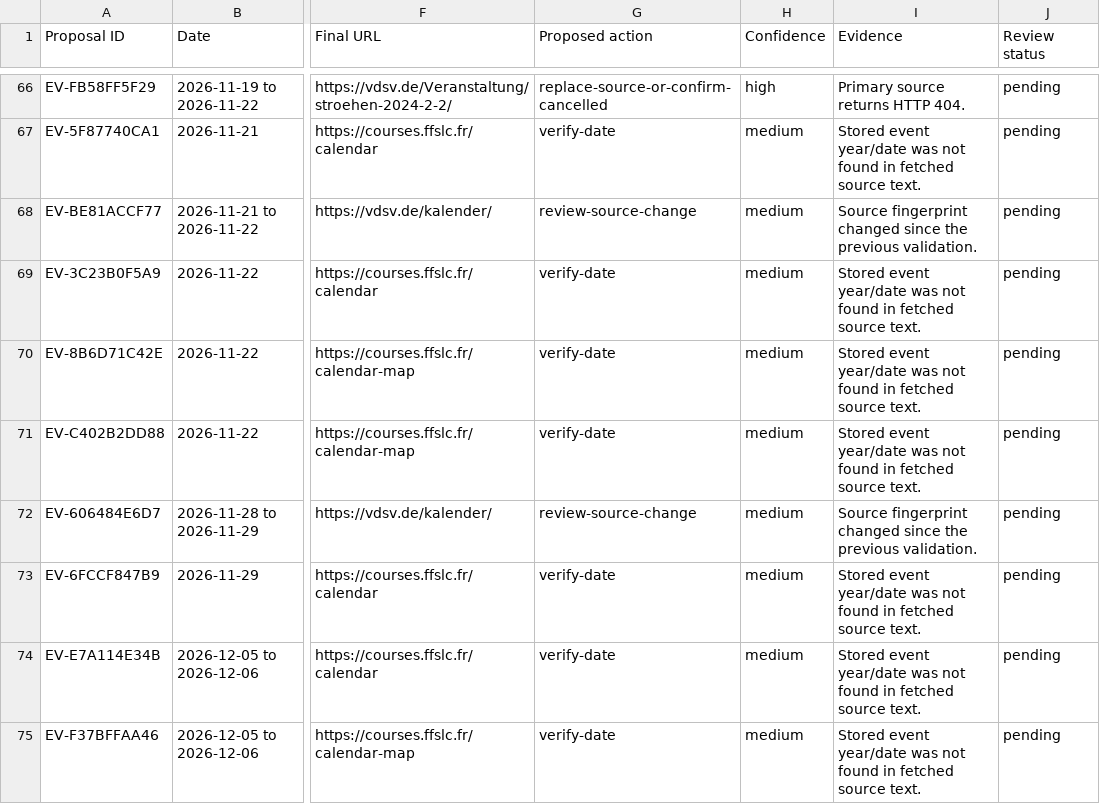
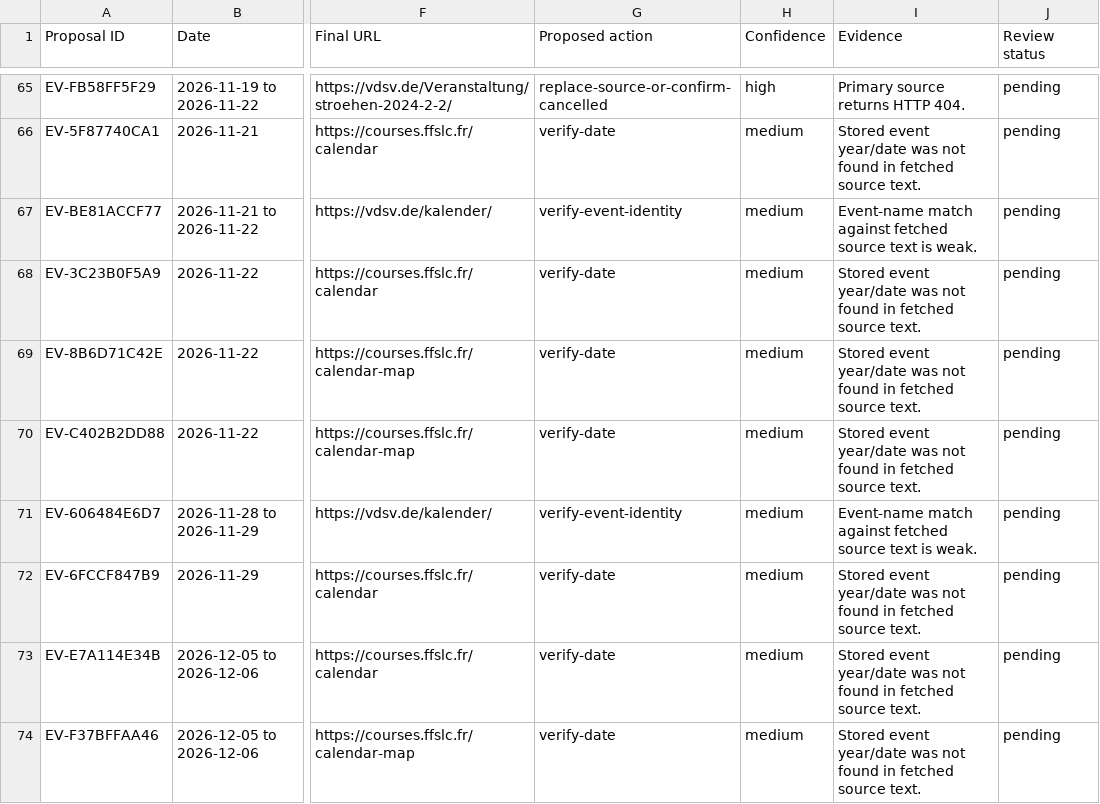
Before and after one commit to zoyored/dogs, a CSV file: data/event-update-proposals.csv, drawn as a sheet; only a part is shown, gaps mark what is left out; addresses are those after the commit; the diff covers the shown part only; the diff names each change by its address in the sheet, - before the commit and + after, or states it on an @@ line.

```diff
--- a/data/event-update-proposals.csv
+++ b/data/event-update-proposals.csv
-G67 (Proposed action): review-source-change
+G67 (Proposed action): verify-event-identity
-I67 (Evidence): Source fingerprint changed since the previous validation.
+I67 (Evidence): Event-name match against fetched source text is weak.
-G71 (Proposed action): review-source-change
+G71 (Proposed action): verify-event-identity
-I71 (Evidence): Source fingerprint changed since the previous validation.
+I71 (Evidence): Event-name match against fetched source text is weak.
```
Also changed, not shown: 1 removed row and 16 edited cells elsewhere in this file, 1 other file.
